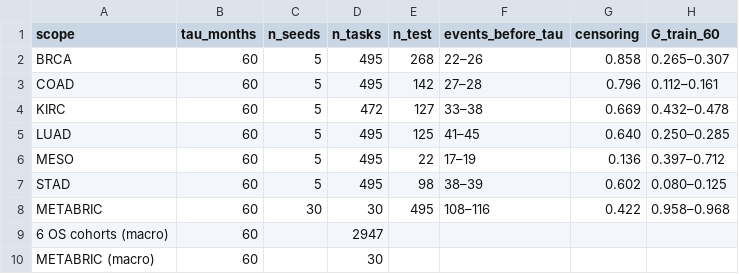
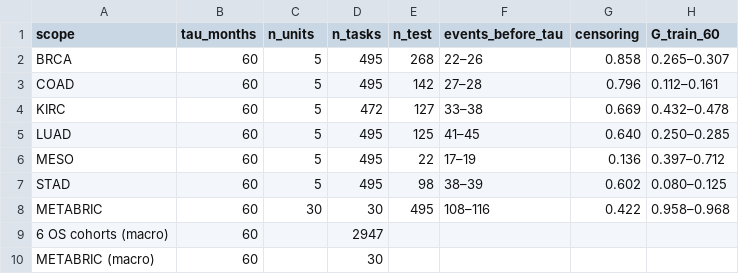
Before and after one commit to 123zzm123/sigAudit, a TSV file: results/tables/54_uno_compact.tsv, drawn as a sheet; only a part is shown; the diff names each change by its address in the sheet, - before the commit and + after, or states it on an @@ line.

Commit message:
Rename compact-table unit column to n_units and document it

```diff
--- a/results/tables/54_uno_compact.tsv
+++ b/results/tables/54_uno_compact.tsv
-C1: n_seeds
+C1: n_units
```
Also changed, not shown: 1 other file.
